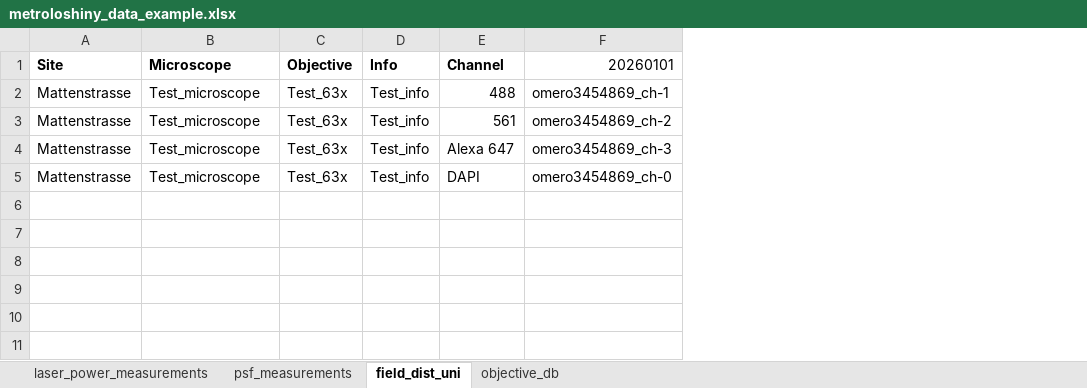
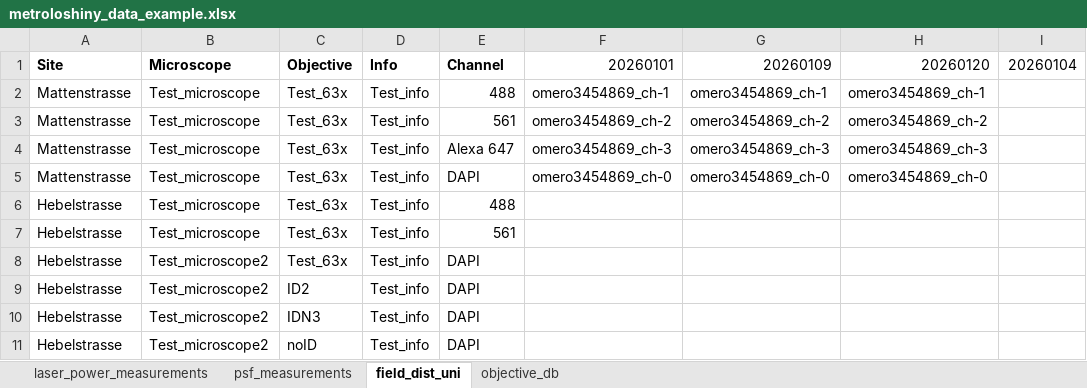
Before and after one commit to loicsauteur/metroloshiny, an Excel workbook: example_files/metroloshiny_data_example.xlsx, sheet field_dist_uni, drawn as a sheet; values as stored, in another font and other column widths than the file's, no borders; the diff names each change by its address in the sheet, - before the commit and + after, or states it on an @@ line.

```diff
--- a/example_files/metroloshiny_data_example.xlsx (sheet field_dist_uni)
+++ b/example_files/metroloshiny_data_example.xlsx (sheet field_dist_uni)
+column G, rows 1-5: 20260109 | omero3454869_ch-1 | omero3454869_ch-2 | omero3454869_ch-3 | omero3454869_ch-0
+column H, rows 1-5: 20260120 | omero3454869_ch-1 | omero3454869_ch-2 | omero3454869_ch-3 | omero3454869_ch-0
+column I, row 1: 20260104
+row 6: Hebelstrasse | Test_microscope | Test_63x | Test_info | 488
+row 7: Hebelstrasse | Test_microscope | Test_63x | Test_info | 561
+row 8: Hebelstrasse | Test_microscope2 | Test_63x | Test_info | DAPI
+row 9: Hebelstrasse | Test_microscope2 | ID2 | Test_info | DAPI
+row 10: Hebelstrasse | Test_microscope2 | IDN3 | Test_info | DAPI
+row 11: Hebelstrasse | Test_microscope2 | noID | Test_info | DAPI
```
Also changed, not shown: 6 other files.
